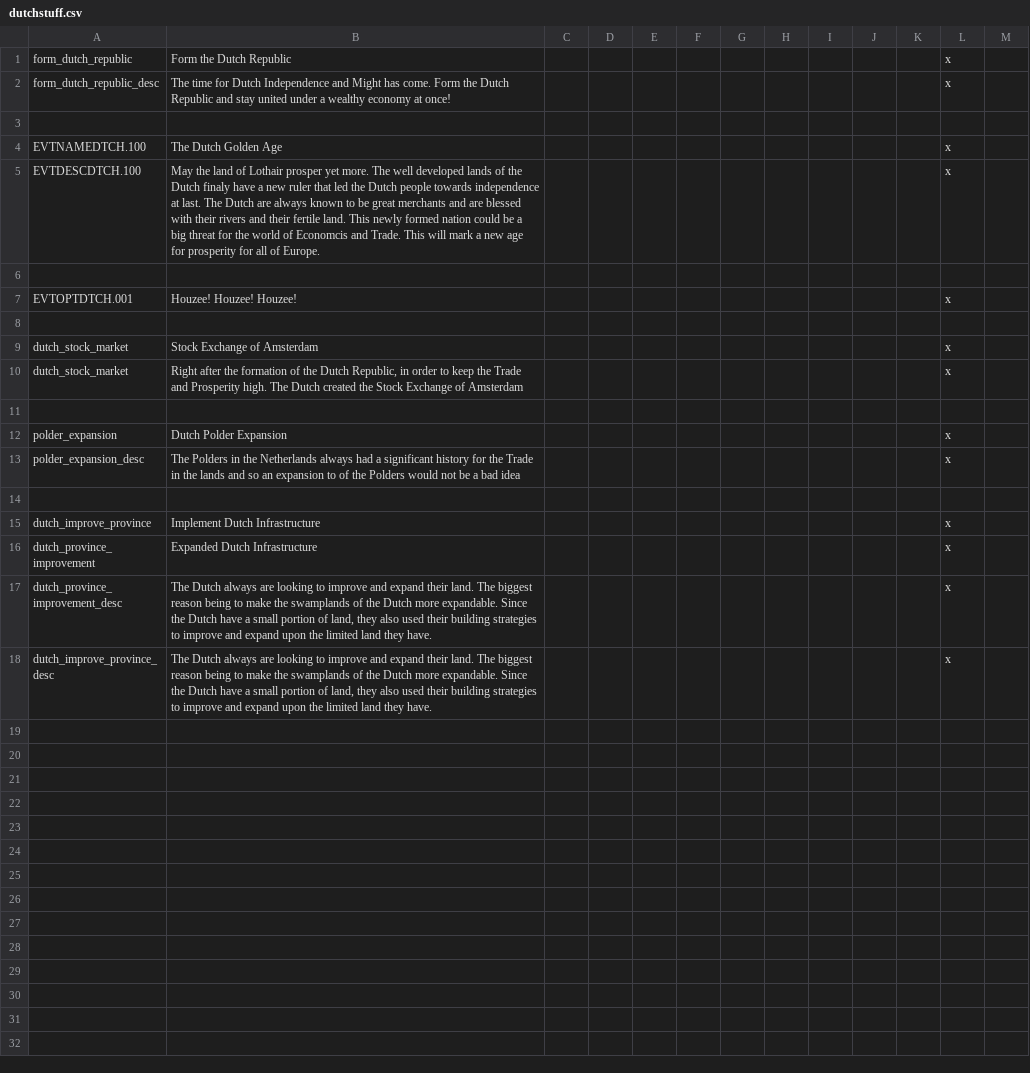
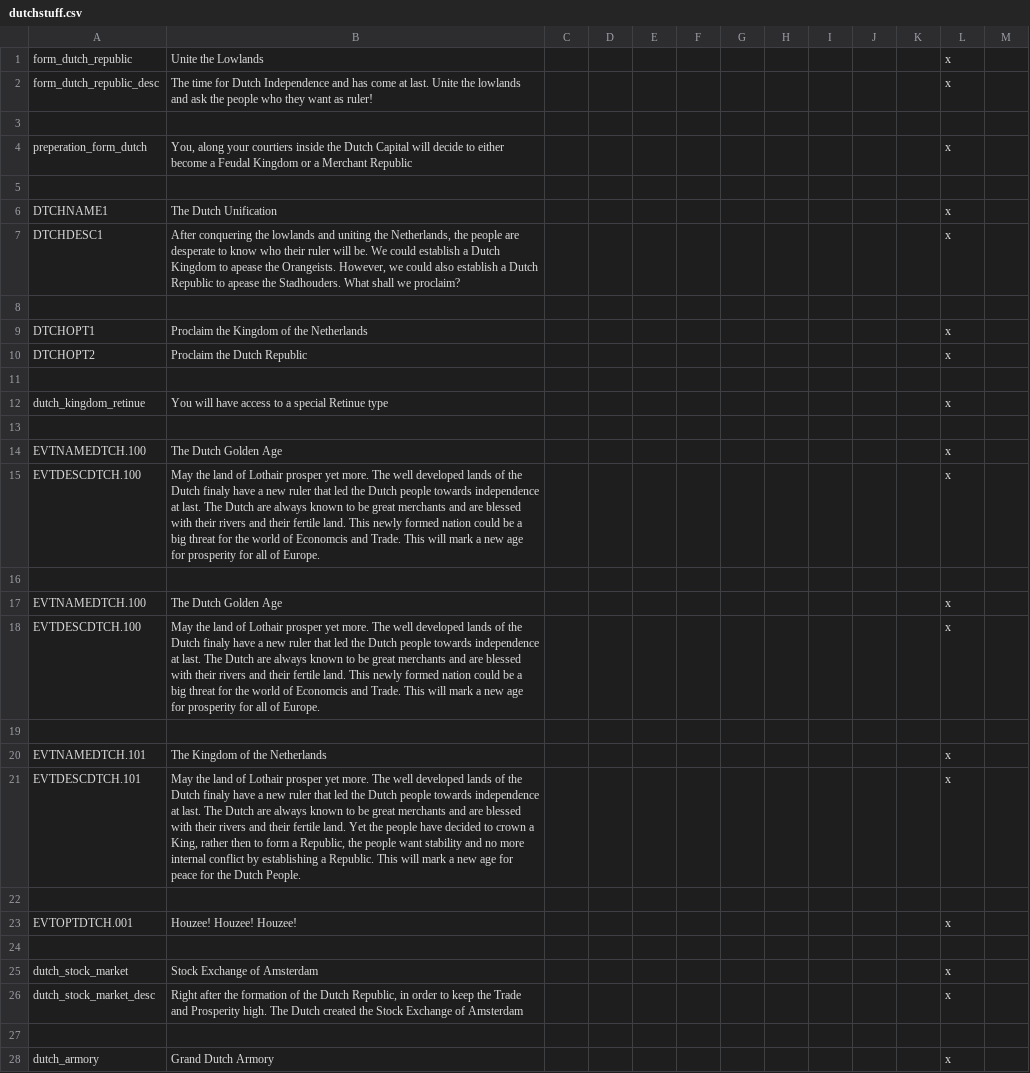
Before and after one commit to Archidemos/extradecisions, a CSV file: localisation/dutchstuff.csv, drawn as a sheet; only a part is shown; the shorter side is filled out with more unchanged rows; the diff covers the shown part only.

Commit message:
major bug fixes and changes
nerfed the ERE and nomads
gave some provinces more buildingslot or more settlements
nerfed assassins abit
changed the dutch formable a little more. u now get the option to stay feudal and in exchange get good retinue

```diff
--- a/localisation/dutchstuff.csv
+++ b/localisation/dutchstuff.csv
@@ -1,3 +1,13 @@
-form_dutch_republic;Form the Dutch Republic;;;;;;;;;;x
-form_dutch_republic_desc;The time for Dutch Independence and Might has come. Form the Dutch Republic and stay united under a wealthy economy at once!;;;;;;;;;;x
+form_dutch_republic;Unite the Lowlands;;;;;;;;;;x
+form_dutch_republic_desc;The time for Dutch Independence and has come at last. Unite the lowlands and ask the people who they want as ruler!;;;;;;;;;;x
+
+preperation_form_dutch;You, along your courtiers inside the Dutch Capital will decide to either become a Feudal Kingdom or a Merchant Republic;;;;;;;;;;x
+
+DTCHNAME1;The Dutch Unification;;;;;;;;;;x
+DTCHDESC1;After conquering the lowlands and uniting the Netherlands, the people are desperate to know who their ruler will be. We could establish a Dutch Kingdom to apease the Orangeists. However, we could also establish a Dutch Republic to apease the Stadhouders. What shall we proclaim?;;;;;;;;;;x
+
+DTCHOPT1;Proclaim the Kingdom of the Netherlands;;;;;;;;;;x
+DTCHOPT2;Proclaim the Dutch Republic;;;;;;;;;;x
+
+dutch_kingdom_retinue;You will have access to a special Retinue type;;;;;;;;;;x
 
@@ -6,2 +16,8 @@ EVTDESCDTCH.100;May the land of Lothair prosper yet more. The well developed lan
 
+EVTNAMEDTCH.100;The Dutch Golden Age;;;;;;;;;;x
+EVTDESCDTCH.100;May the land of Lothair prosper yet more. The well developed lands of the Dutch finaly have a new ruler that led the Dutch people towards independence at last. The Dutch are always known to be great merchants and are blessed with their rivers and their fertile land. This newly formed nation could be a big threat for the world of Economcis and Trade. This will mark a new age for prosperity for all of Europe.;;;;;;;;;;x
+
+EVTNAMEDTCH.101;The Kingdom of the Netherlands;;;;;;;;;;x
+EVTDESCDTCH.101;May the land of Lothair prosper yet more. The well developed lands of the Dutch finaly have a new ruler that led the Dutch people towards independence at last. The Dutch are always known to be great merchants and are blessed with their rivers and their fertile land. Yet the people have decided to crown a King, rather then to form a Republic, the people want stability and no more internal conflict by establishing a Republic. This will mark a new age for peace for the Dutch People.;;;;;;;;;;x
+
 EVTOPTDTCH.001;Houzee! Houzee! Houzee!;;;;;;;;;;x
@@ -9,2 +25,4 @@ EVTOPTDTCH.001;Houzee! Houzee! Houzee!;;;;;;;;;;x
 dutch_stock_market;Stock Exchange of Amsterdam;;;;;;;;;;x
-dutch_stock_market;Right after the formation of the Dutch Republic, in order to keep the Trade and Prosperity high. The Dutch created the Stock Exchange of Amsterdam;;;;;;;;;;x
+dutch_stock_market_desc;Right after the formation of the Dutch Republic, in order to keep the Trade and Prosperity high. The Dutch created the Stock Exchange of Amsterdam;;;;;;;;;;x
+
+dutch_armory;Grand Dutch Armory;;;;;;;;;;x
```
Also changed, not shown: 8 added rows elsewhere in this file, localisation/arrules.csv, localisation/custom_buildings.csv, 43 other files.
